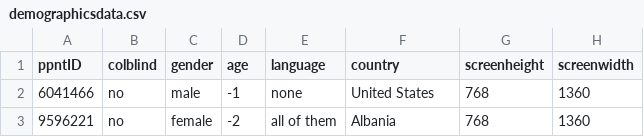
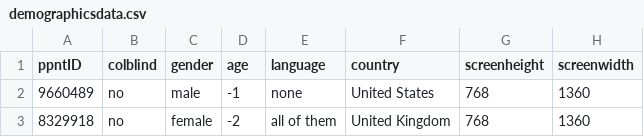
Before and after one commit to stevenlangsford/rockets, a CSV file: data/sliders_selftest/raw/demographicsdata.csv, drawn as a sheet.

```diff
--- a/data/sliders_selftest/raw/demographicsdata.csv
+++ b/data/sliders_selftest/raw/demographicsdata.csv
@@ -1,3 +1,3 @@
 "ppntID","colblind","gender","age","language","country","screenheight","screenwidth"
-6041466,"no","male","-1","none","United States",768,1360
-9596221,"no","female","-2","all of them","Albania",768,1360
+9660489,"no","male","-1","none","United States",768,1360
+8329918,"no","female","-2","all of them","United Kingdom",768,1360
```
Also changed, not shown: data/sliders_selftest/raw/pairresponsedata.csv, data/sliders_selftest/raw/slidersdata.csv, 15 other files.
